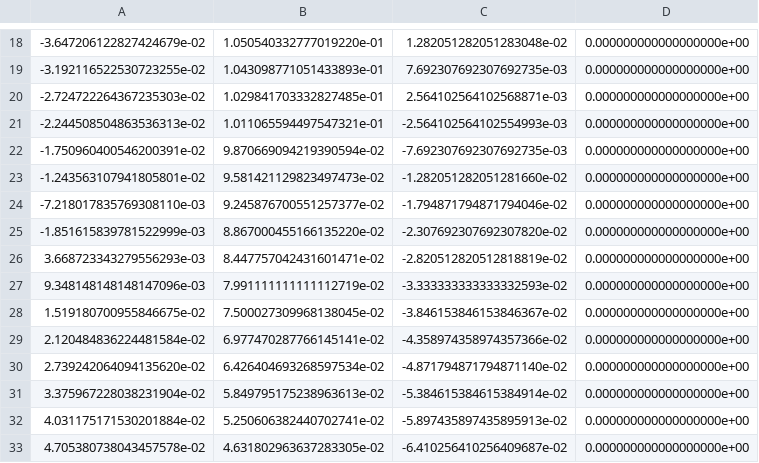
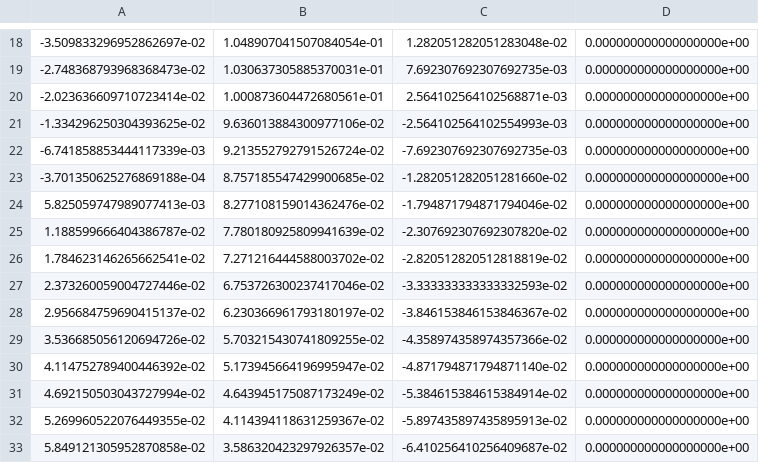
Before and after one commit to project-march/ProjectMarch, a CSV file: ros2/src/march_gait_planning/m9_gait_files/cartesian/normal_gait_small.csv, drawn as a sheet; only a part is shown, gaps mark what is left out; the diff covers the shown part only.

```diff
--- a/ros2/src/march_gait_planning/m9_gait_files/cartesian/normal_gait_small.csv
+++ b/ros2/src/march_gait_planning/m9_gait_files/cartesian/normal_gait_small.csv
@@ -18,16 +18,16 @@
--3.647206122827424679e-02,1.050540332777019220e-01,1.282051282051283048e-02,0.000000000000000000e+00
--3.192116522530723255e-02,1.043098771051433893e-01,7.692307692307692735e-03,0.000000000000000000e+00
--2.724722264367235303e-02,1.029841703332827485e-01,2.564102564102568871e-03,0.000000000000000000e+00
--2.244508504863536313e-02,1.011065594497547321e-01,-2.564102564102554993e-03,0.000000000000000000e+00
--1.750960400546200391e-02,9.870669094219390594e-02,-7.692307692307692735e-03,0.000000000000000000e+00
--1.243563107941805801e-02,9.581421129823497473e-02,-1.282051282051281660e-02,0.000000000000000000e+00
--7.218017835769308110e-03,9.245876700551257377e-02,-1.794871794871794046e-02,0.000000000000000000e+00
--1.851615839781522999e-03,8.867000455166135220e-02,-2.307692307692307820e-02,0.000000000000000000e+00
-3.668723343279556293e-03,8.447757042431601471e-02,-2.820512820512818819e-02,0.000000000000000000e+00
-9.348148148148147096e-03,7.991111111111112719e-02,-3.333333333333332593e-02,0.000000000000000000e+00
-1.519180700955846675e-02,7.500027309968138045e-02,-3.846153846153846367e-02,0.000000000000000000e+00
-2.120484836224481584e-02,6.977470287766145141e-02,-4.358974358974357366e-02,0.000000000000000000e+00
-2.739242064094135620e-02,6.426404693268597534e-02,-4.871794871794871140e-02,0.000000000000000000e+00
-3.375967228038231904e-02,5.849795175238963613e-02,-5.384615384615384914e-02,0.000000000000000000e+00
-4.031175171530201884e-02,5.250606382440702741e-02,-5.897435897435895913e-02,0.000000000000000000e+00
-4.705380738043457578e-02,4.631802963637283305e-02,-6.410256410256409687e-02,0.000000000000000000e+00
+-3.509833296952862697e-02,1.048907041507084054e-01,1.282051282051283048e-02,0.000000000000000000e+00
+-2.748368793968368473e-02,1.030637305885370031e-01,7.692307692307692735e-03,0.000000000000000000e+00
+-2.023636609710723414e-02,1.000873604472680561e-01,2.564102564102568871e-03,0.000000000000000000e+00
+-1.334296250304393625e-02,9.636013884300977106e-02,-2.564102564102554993e-03,0.000000000000000000e+00
+-6.741858853444117339e-03,9.213552792791526724e-02,-7.692307692307692735e-03,0.000000000000000000e+00
+-3.701350625276869188e-04,8.757185547429900685e-02,-1.282051282051281660e-02,0.000000000000000000e+00
+5.825059747989077413e-03,8.277108159014362476e-02,-1.794871794871794046e-02,0.000000000000000000e+00
+1.188599666404386787e-02,7.780180925809941639e-02,-2.307692307692307820e-02,0.000000000000000000e+00
+1.784623146265662541e-02,7.271216444588003702e-02,-2.820512820512818819e-02,0.000000000000000000e+00
+2.373260059004727446e-02,6.753726300237417046e-02,-3.333333333333332593e-02,0.000000000000000000e+00
+2.956684759690415137e-02,6.230366961793180197e-02,-3.846153846153846367e-02,0.000000000000000000e+00
+3.536685056120694726e-02,5.703215430741809255e-02,-4.358974358974357366e-02,0.000000000000000000e+00
+4.114752789400446392e-02,5.173945664196995947e-02,-4.871794871794871140e-02,0.000000000000000000e+00
+4.692150503043727994e-02,4.643945175087173249e-02,-5.384615384615384914e-02,0.000000000000000000e+00
+5.269960522076449355e-02,4.114394118631259367e-02,-5.897435897435895913e-02,0.000000000000000000e+00
+5.849121305952870858e-02,3.586320423297926357e-02,-6.410256410256409687e-02,0.000000000000000000e+00
```
Also changed, not shown: 44 edited cells elsewhere in this file, ros2/src/march_gait_planning/m9_gait_files/cartesian/first_step_small.csv.
